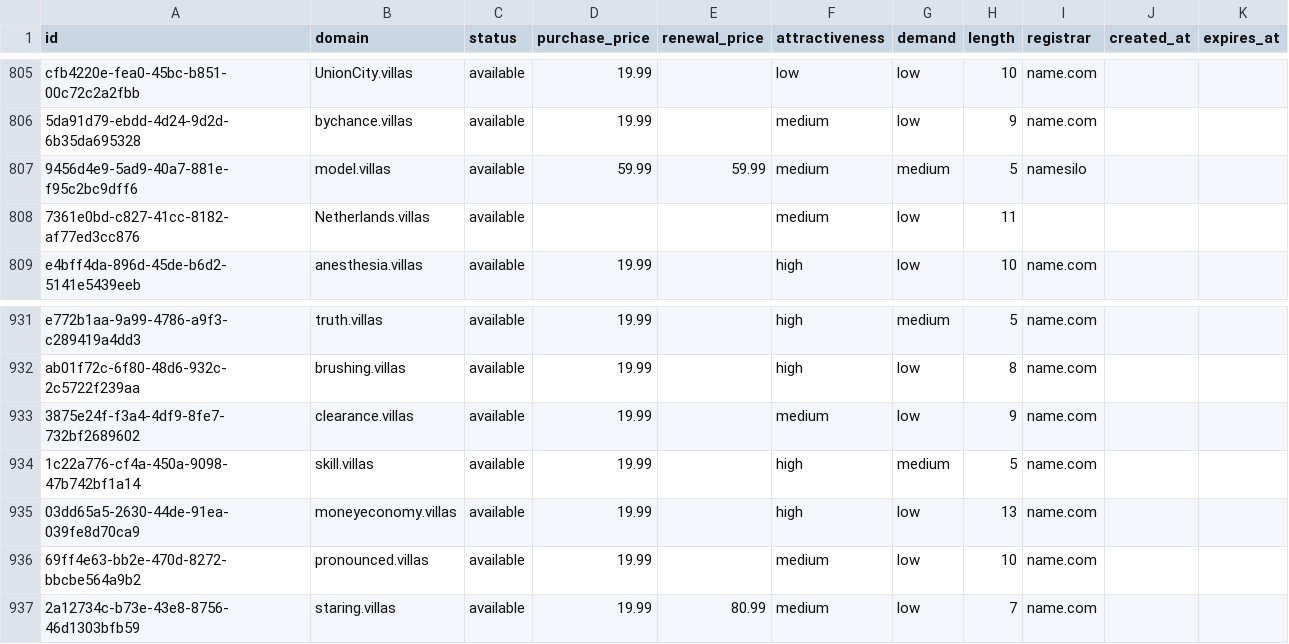
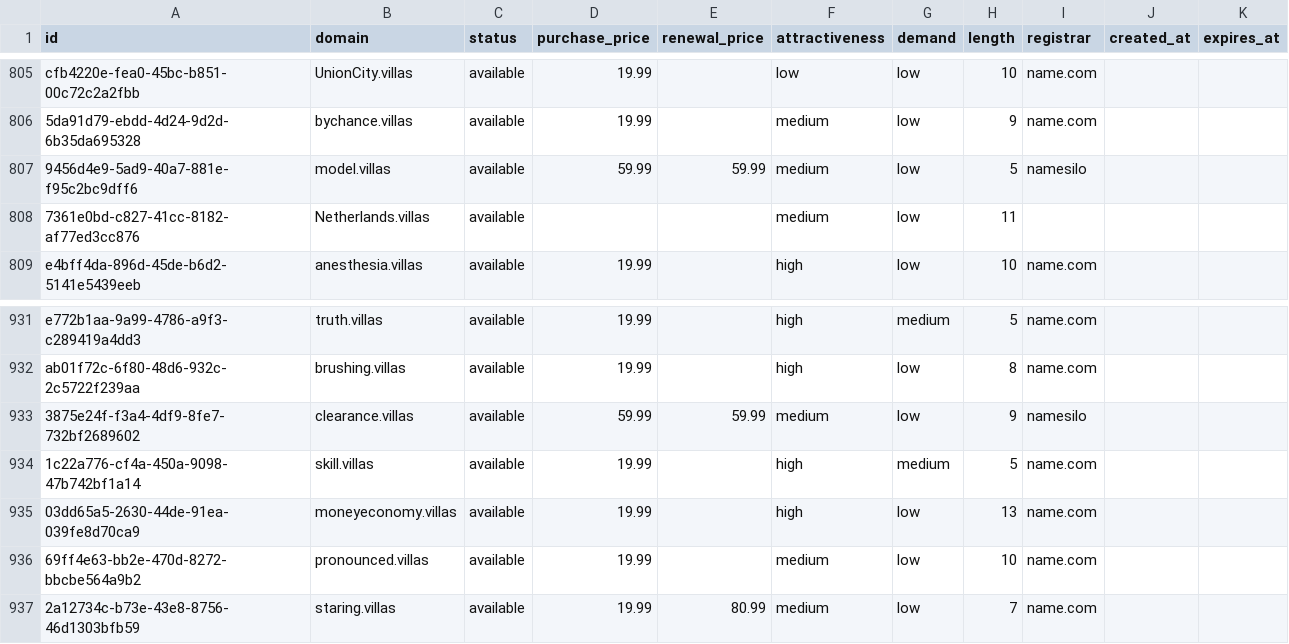
Before and after one commit to UniqueDomains/villas-oneword-domains, a CSV file: villas.csv, drawn as a sheet; only a part is shown, gaps mark what is left out; the diff covers the shown part only.

```diff
--- a/villas.csv
+++ b/villas.csv
@@ -806,3 +806,3 @@ cfb4220e-fea0-45bc-b851-00c72c2a2fbb,UnionCity.villas,available,19.99,,low,low,1
 5da91d79-ebdd-4d24-9d2d-6b35da695328,bychance.villas,available,19.99,,medium,low,9,name.com,,
-9456d4e9-5ad9-40a7-881e-f95c2bc9dff6,model.villas,available,59.99,59.99,medium,medium,5,namesilo,,
+9456d4e9-5ad9-40a7-881e-f95c2bc9dff6,model.villas,available,59.99,59.99,medium,low,5,namesilo,,
 7361e0bd-c827-41cc-8182-af77ed3cc876,Netherlands.villas,available,,,medium,low,11,,,
@@ -932,3 +932,3 @@ e772b1aa-9a99-4786-a9f3-c289419a4dd3,truth.villas,available,19.99,,high,medium,5
 ab01f72c-6f80-48d6-932c-2c5722f239aa,brushing.villas,available,19.99,,high,low,8,name.com,,
-3875e24f-f3a4-4df9-8fe7-732bf2689602,clearance.villas,available,19.99,,medium,low,9,name.com,,
+3875e24f-f3a4-4df9-8fe7-732bf2689602,clearance.villas,available,59.99,59.99,medium,low,9,namesilo,,
 1c22a776-cf4a-450a-9098-47b742bf1a14,skill.villas,available,19.99,,high,medium,5,name.com,,
```
Also changed, not shown: 23 edited cells elsewhere in this file, 4 other files.
